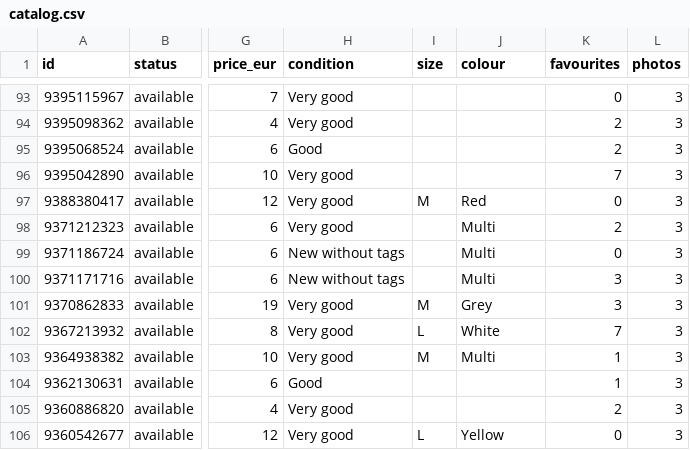
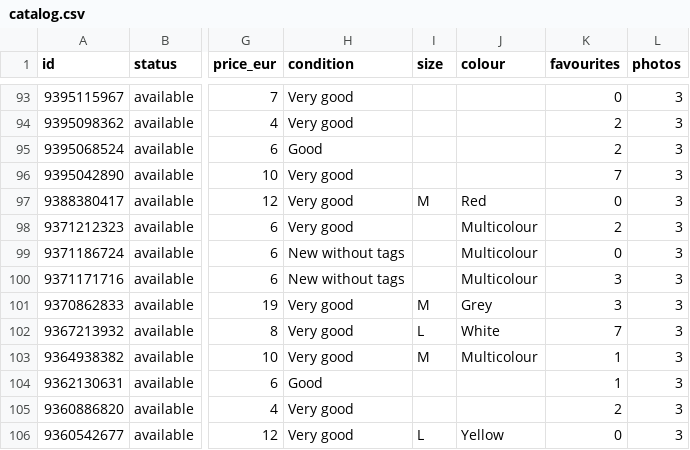
Before and after one commit to jpysh/indianinprague, a CSV file: data/catalog.csv, drawn as a sheet; only a part is shown, gaps mark what is left out; the diff covers the shown part only; the diff names each change by its address in the sheet, - before the commit and + after, or states it on an @@ line.

Commit message:
feat(vinted): read listings from the UK storefront, capture full category paths
Two changes that go together, both needed before a second vendor can share this
site's taxonomy.

Breadcrumbs. data/catalog.json carried only ld.category, a flattened two-level
string ("Women Necklaces") that drops every level in between. The item page shows
the full path — Women > Accessories > Jewellery > Necklaces — and that path is what
the site's own category tree is being rebuilt from. It is not in the JSON-LD:
Vinted renders breadcrumbs as markup only, so they are parsed from the HTML,
anchored on data-testid rather than the per-build hashed class names. The
brand-within-category crumb ("Handmade Beauty Necklaces") is a filter, not a level,
and is dropped by its href.

Language. The sync read vinted.cz and translated Czech to English through
data/taxonomy.json. Vinted ignores both Accept-Language and the locale cookie for
anonymous visitors, so the fix is to read the listing from vinted.co.uk instead —
the same item id, the same photos, rendered in British English. .co.uk and not
.com: the US site says "Jewelry". taxonomy.json is no longer a translation table;
it now only forces British spellings on the few words Vinted ships in American
English ("Multi"/"Multicolor" -> "Multicolour").

Condition moved with it. It came from the wardrobe API, which is bound to the Czech
marketplace and answers "Velmi dobrý" whatever is asked of it; the UK item page
says "Very good". The UK wardrobe endpoint is not an alternative — it answers 200
with an empty list, because the closet lives on .cz.

Verified by re-enriching all 141 items and diffing against the previous catalog:
no title, price, size, brand or photo changed. Descriptions differ on one item,
where the UK storefront's own word filter rewrites "(Hallmarked)" as "(marked)".
Two colours resolve differently by Vinted's own naming ("Dark pink" -> "Pink").

Item pages occasionally come back without the Product block at all — 2 of 141,
both fine on retry — so the category now falls back to the breadcrumbs, which are
server-rendered and were present on both.

scripts/test/crumbs.test.mjs covers the two parsers against real markup.

```diff
--- a/data/catalog.csv
+++ b/data/catalog.csv
-J98:J100 (colour): Multi
+J98:J100 (colour): Multicolour
-J103 (colour): Multi
+J103 (colour): Multicolour
```
Also changed, not shown: 16 edited cells elsewhere in this file, 11 other files.
